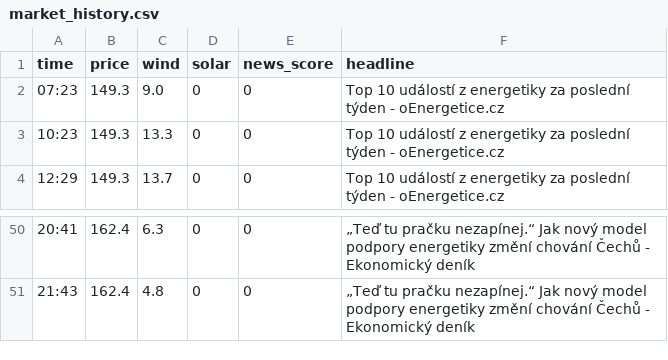
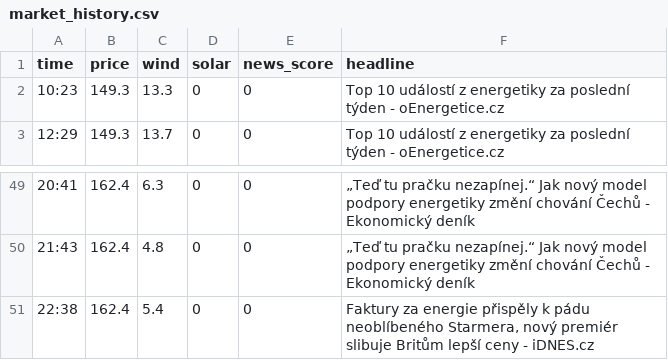
Before and after one commit to rousmartin0-netizen/energy-ai-startup, a CSV file: market_history.csv, drawn as a sheet; only a part is shown, gaps mark what is left out.

Commit message:
Update market data [skip ci]

```diff
--- a/market_history.csv
+++ b/market_history.csv
@@ -1,3 +1,2 @@
 time,price,wind,solar,news_score,headline
-07:23,149.3,9.0,0,0,Top 10 událostí z energetiky za poslední týden - oEnergetice.cz
 10:23,149.3,13.3,0,0,Top 10 událostí z energetiky za poslední týden - oEnergetice.cz
@@ -51 +50,2 @@ time,price,wind,solar,news_score,headline
 21:43,162.4,4.8,0,0,„Teď tu pračku nezapínej.“ Jak nový model podpory energetiky změní chování Čechů - Ekonomický deník
+22:38,162.4,5.4,0,0,"Faktury za energie přispěly k pádu neoblíbeného Starmera, nový premiér slibuje Britům lepší ceny - iDNES.cz"
```
